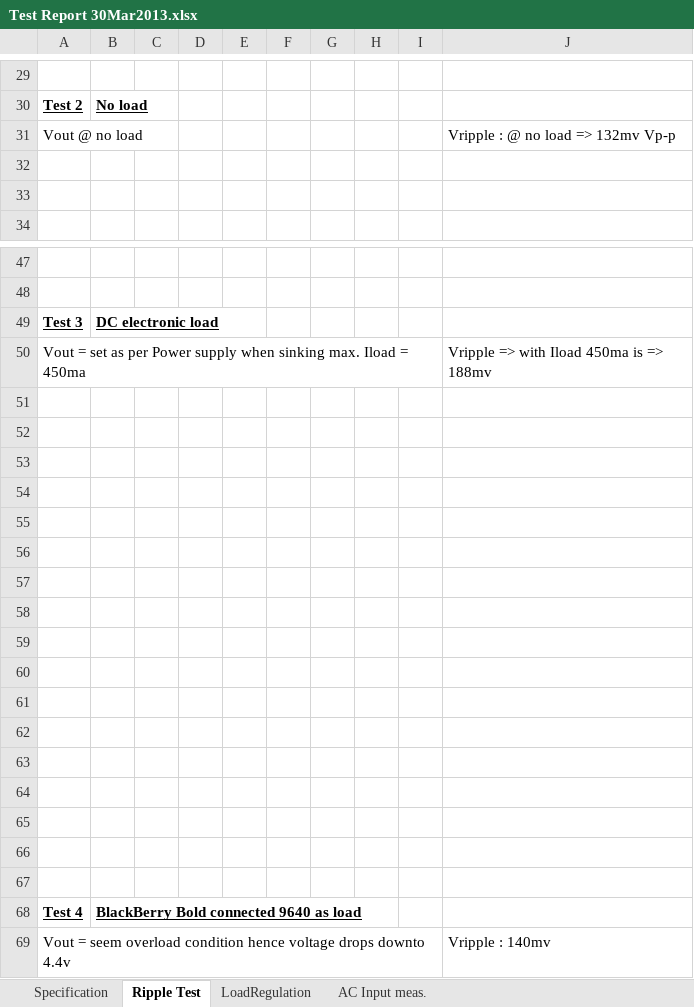
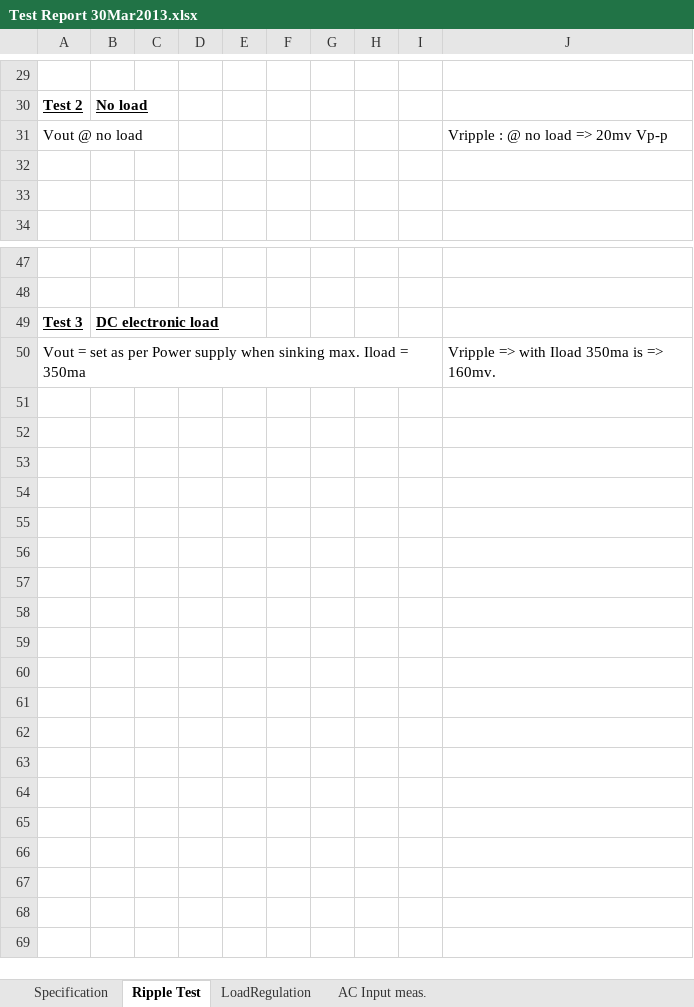
Before and after one commit to ajay-moxie/moxie-internal, an Excel workbook: Dropbox/MOXIE/DESIGN/PROJECTS/MOBILE CHARGERS (AC-DC)/A-AD025_Riveria/Test Report/Test Report 30Mar2013.xlsx, sheet Ripple Test, drawn as a sheet; only a part is shown, gaps mark what is left out; values as stored, in another font and other column widths than the file's, no borders; charts and pictures not drawn; the diff names each change by its address in the sheet, - before the commit and + after, or states it on an @@ line.

```diff
--- a/Dropbox/MOXIE/DESIGN/PROJECTS/MOBILE CHARGERS (AC-DC)/A-AD025_Riveria/Test Report/Test Report 30Mar2013.xlsx (sheet Ripple Test)
+++ b/Dropbox/MOXIE/DESIGN/PROJECTS/MOBILE CHARGERS (AC-DC)/A-AD025_Riveria/Test Report/Test Report 30Mar2013.xlsx (sheet Ripple Test)
-J31: Vripple : @ no load => 132mv Vp-p
+J31: Vripple : @ no load => 20mv Vp-p
-A50: …Iload = 450ma
+A50: …Iload = 350ma
-J50: Vripple => with Iload 450ma is => 188mv
+J50: Vripple => with Iload 350ma is => 160mv.
-row 51: (empty)
-row 52: (empty)
-row 53: (empty)
-row 54: (empty)
-row 55: (empty)
-row 56: (empty)
-row 57: (empty)
-row 58: (empty)
-row 59: (empty)
-row 60: (empty)
-row 61: (empty)
-row 62: (empty)
-row 63: (empty)
-row 64: (empty)
-row 65: (empty)
-row 66: (empty)
-row 67: (empty)
-row 68: Test 4 | BlackBerry Bold connected 9640 as load
-row 69: Vout = seem overload condition hence voltage drops downto 4.4v |  |  |  |  |  |  |  |  | Vripple : 140mv
```
Also changed, not shown: sheet LoadRegulation, sheet AC Input meas., sheet Specification, charts or pictures, 6 other files.
